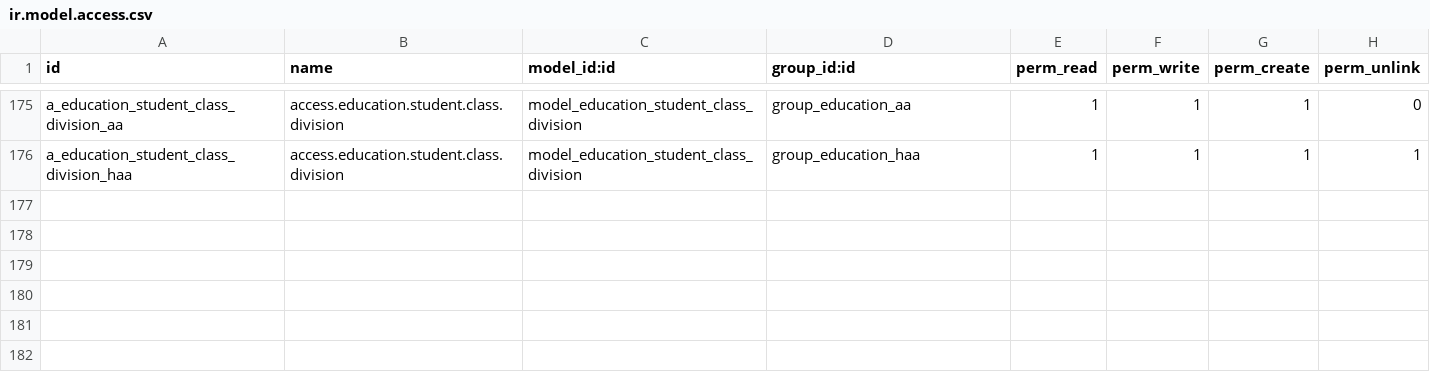
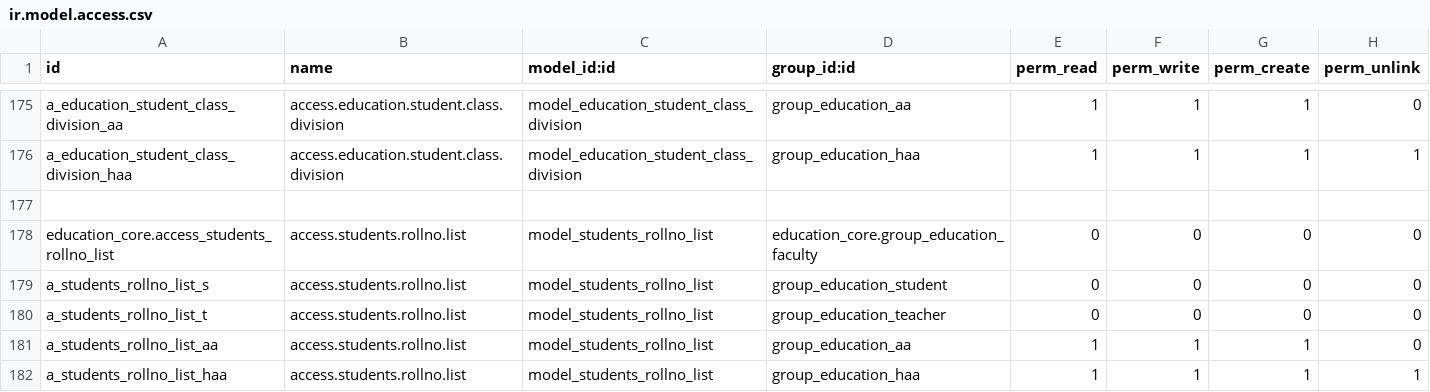
Before and after one commit to oberak/tup_edu_erp, a CSV file: security/education_core/ir.model.access.csv, drawn as a sheet; only a part is shown, gaps mark what is left out; the diff names each change by its address in the sheet, - before the commit and + after, or states it on an @@ line.

Commit message:
Fix Bugs:
1. set access right to education.student.rollno.list
2. set access right to education.student.final.result for group_education_aa
3. remove create button in education.promotion.result form

```diff
--- a/security/education_core/ir.model.access.csv
+++ b/security/education_core/ir.model.access.csv
+row 177: (empty)
+row 178: education_core.access_students_rollno_list | access.students.rollno.list | model_students_rollno_list | education_core.group_education_faculty | 0 | 0 | 0 | 0
+row 179: a_students_rollno_list_s | access.students.rollno.list | model_students_rollno_list | group_education_student | 0 | 0 | 0 | 0
+row 180: a_students_rollno_list_t | access.students.rollno.list | model_students_rollno_list | group_education_teacher | 0 | 0 | 0 | 0
+row 181: a_students_rollno_list_aa | access.students.rollno.list | model_students_rollno_list | group_education_aa | 1 | 1 | 1 | 0
+row 182: a_students_rollno_list_haa | access.students.rollno.list | model_students_rollno_list | group_education_haa | 1 | 1 | 1 | 1
```
Also changed, not shown: security/education_promotion/ir.model.access.csv, 1 other file.
